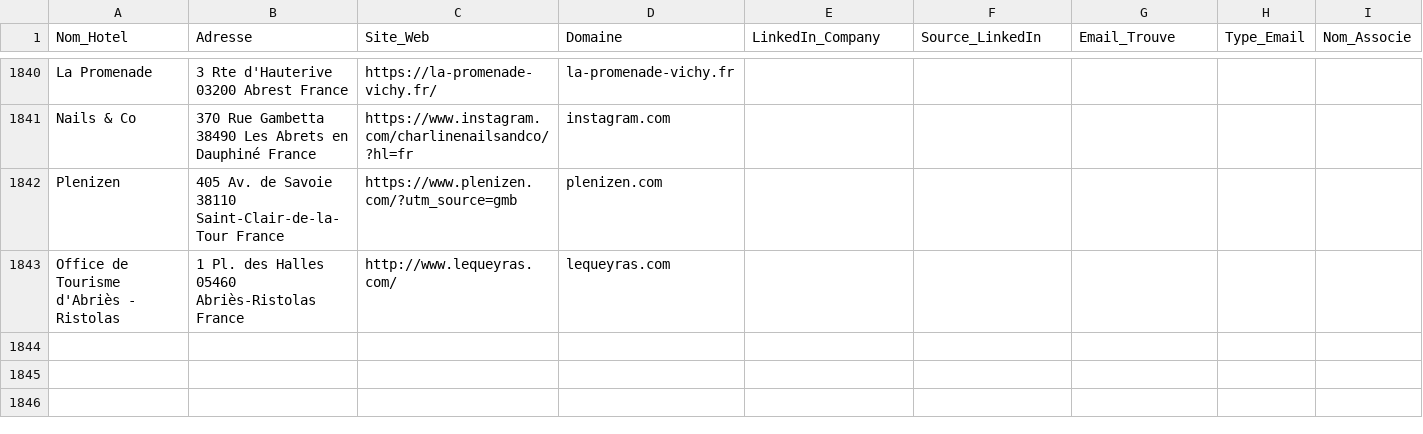
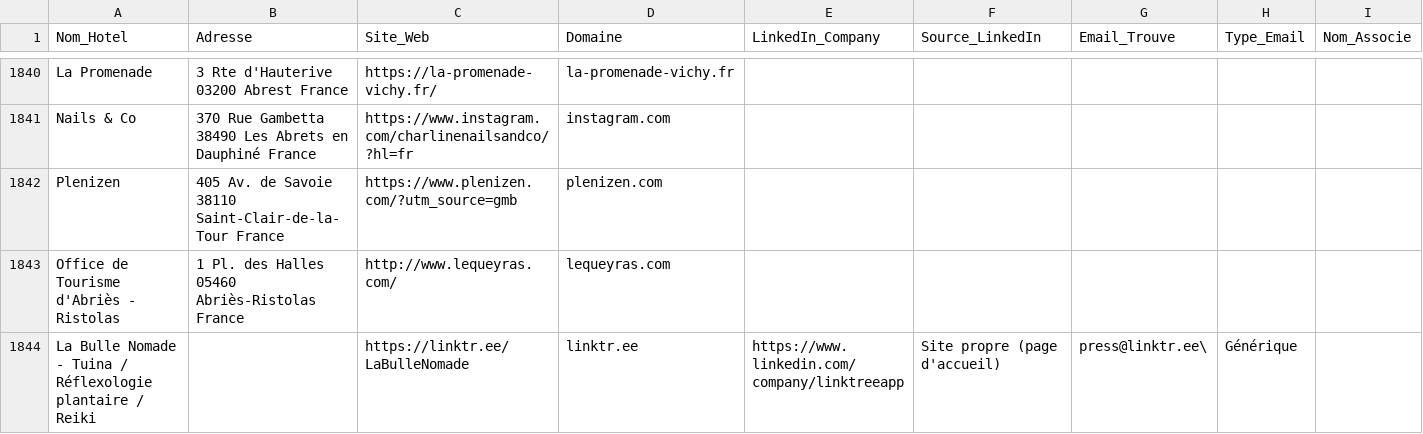
Before and after one commit to tsimokaza01-source/URL-4, a CSV file: hotels_enrichis.csv, drawn as a sheet; only a part is shown, gaps mark what is left out; the diff names each change by its address in the sheet, - before the commit and + after, or states it on an @@ line.

```diff
--- a/hotels_enrichis.csv
+++ b/hotels_enrichis.csv
+row 1844: La Bulle Nomade - Tuina / Réflexologie plantaire / Reiki |  | https://linktr.ee/LaBulleNomade | linktr.ee | https://www.linkedin.com/company/linktreeapp | Site propre (page d'accueil) | press@linktr.ee\ | Générique
```
Also changed, not shown: liste_hotels.csv.
